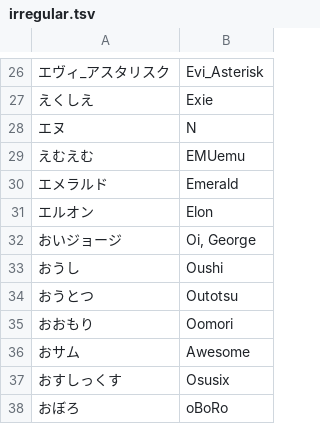
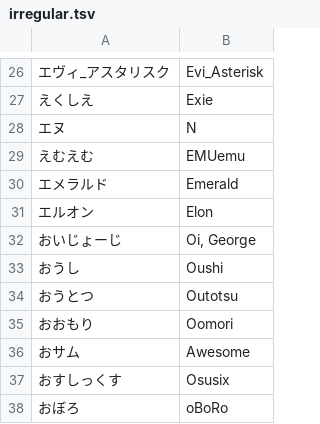
Before and after one commit to kenniky/smashgg-japanese-romanizer, a TSV file: irregular.tsv, drawn as a sheet; only a part is shown, gaps mark what is left out; the diff names each change by its address in the sheet, - before the commit and + after, or states it on an @@ line.

Commit message:
fix oi, george

```diff
--- a/irregular.tsv
+++ b/irregular.tsv
-A32: おいジョージ
+A32: おいじょーじ
```
